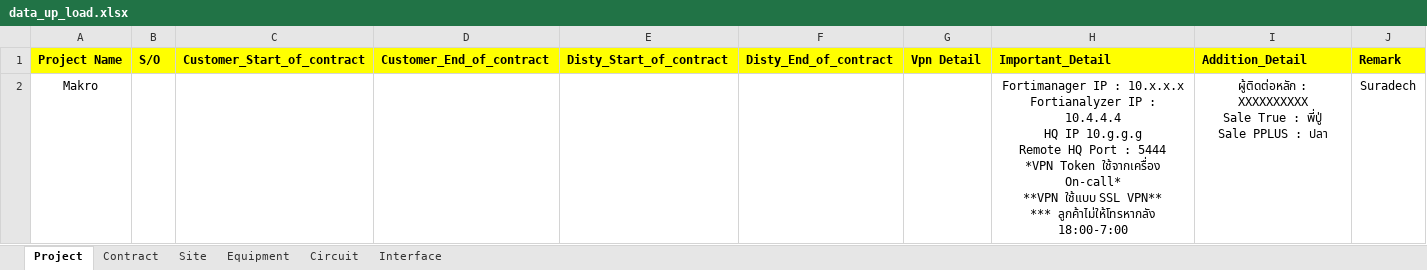
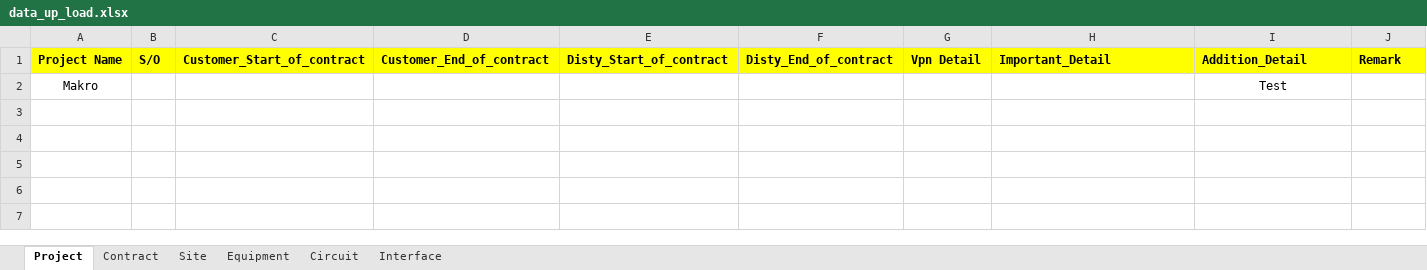
Before and after one commit to NatSuraden/noc_noc_project, an Excel workbook: noc_project/upload/data_up_load.xlsx, sheet Project, drawn as a sheet; values as stored, in another font and other column widths than the file's, no borders; removed rows and columns are numbered as before the commit, all else as after; ↵ is a line break in a cell; the diff names each change by its address in the sheet, - before the commit and + after, or states it on an @@ line.

```diff
--- a/noc_project/upload/data_up_load.xlsx (sheet Project)
+++ b/noc_project/upload/data_up_load.xlsx (sheet Project)
-row 2: Makro |  |  |  |  |  |  | Fortimanager IP : 10.x.x.x ↵ Fortianalyzer IP : 10.4.4.4 ↵ HQ IP 10.g.g.g ↵ Remote HQ Port : 5444 ↵ *VPN Token ใช้จากเครื่อง On-call* ↵ **VPN ใช้แบบ SSL VPN** ↵ *** ลูกค้าไม่ให้โทรหากลัง 18:00-7:00 | ผู้ติดต่อหลัก : XXXXXXXXXX ↵ Sale True : พี่ปู่ ↵ Sale PPLUS : ปลา | Suradech
+row 2: Makro |  |  |  |  |  |  |  | Test
```
Also changed, not shown: 1 other file.
